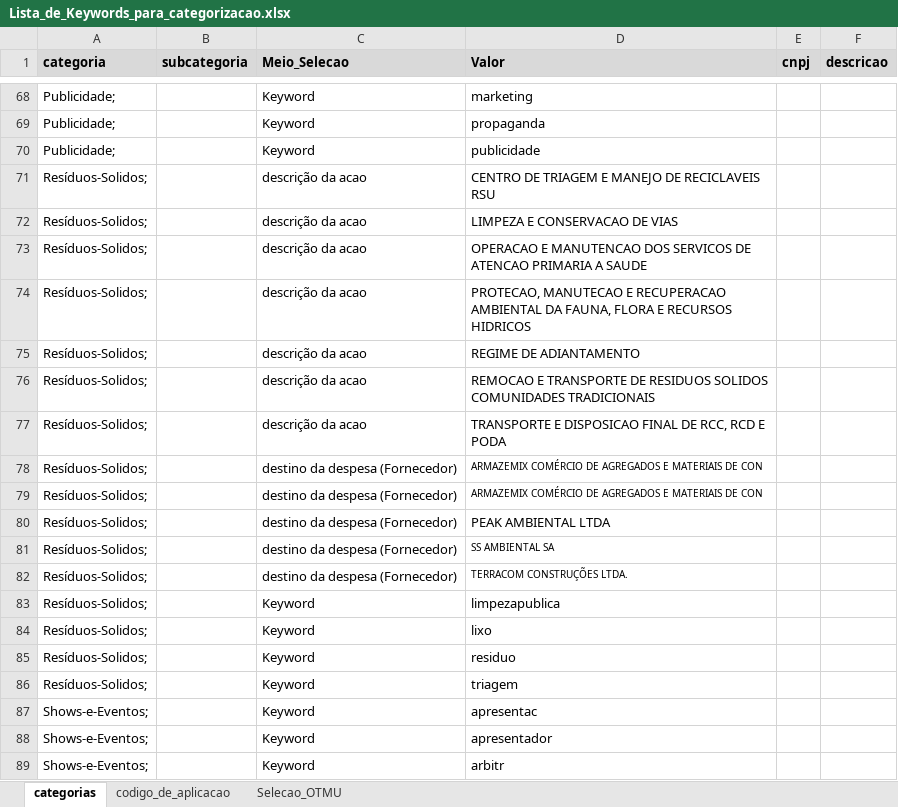
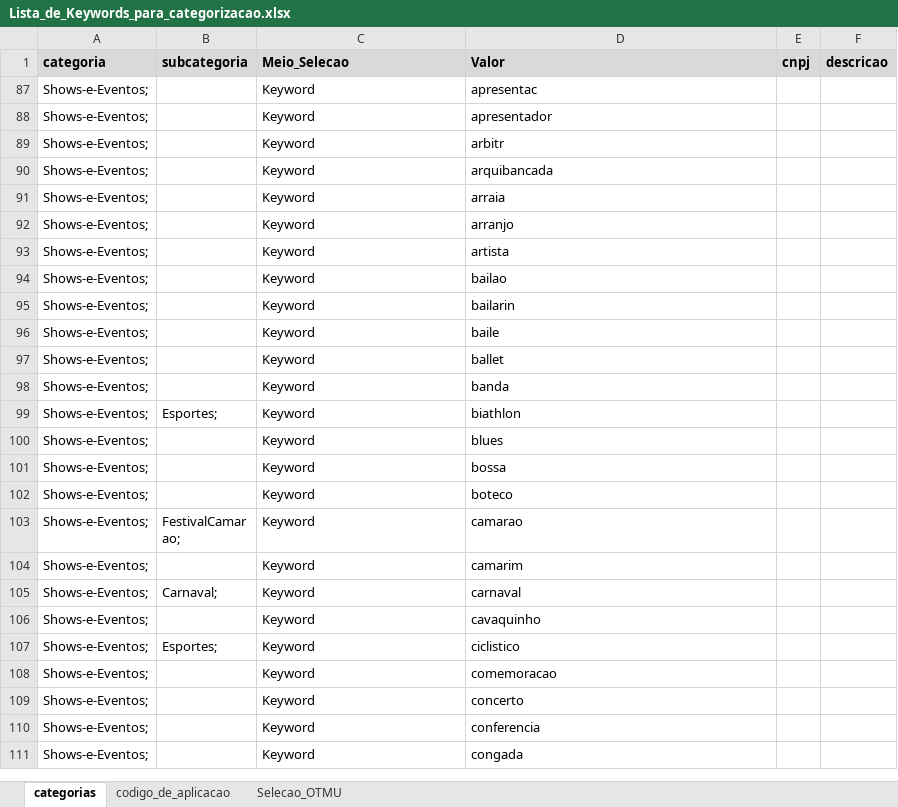
Before and after one commit to Lyamoe/Fatec-ADS, an Excel workbook: dev-sist/Fatec-DS/Tabelas/Lista_de_Keywords_para_categorizacao.xlsx, sheet categorias, drawn as a sheet; only a part is shown, gaps mark what is left out; the shorter side is filled out with more unchanged rows; values as stored, in another font and other column widths than the file's, no borders; the diff covers the shown part only; the diff names each change by its address in the sheet, - before the commit and + after, or states it on an @@ line.

```diff
--- a/dev-sist/Fatec-DS/Tabelas/Lista_de_Keywords_para_categorizacao.xlsx (sheet categorias)
+++ b/dev-sist/Fatec-DS/Tabelas/Lista_de_Keywords_para_categorizacao.xlsx (sheet categorias)
@@ row 68 hidden: Publicidade; |  | Keyword | marketing @@
@@ row 69 hidden: Publicidade; |  | Keyword | propaganda @@
@@ row 70 hidden: Publicidade; |  | Keyword | publicidade @@
@@ row 71 hidden: Resíduos-Solidos; |  | descrição da acao | CENTRO DE TRIAGEM E MANEJO DE RECICLAVEIS RSU @@
@@ row 72 hidden: Resíduos-Solidos; |  | descrição da acao | LIMPEZA E CONSERVACAO DE VIAS @@
@@ row 73 hidden: Resíduos-Solidos; |  | descrição da acao | OPERACAO E MANUTENCAO DOS SERVICOS DE ATENCAO PRIMARIA A SAUDE @@
@@ row 74 hidden: Resíduos-Solidos; |  | descrição da acao | PROTECAO, MANUTECAO E RECUPERACAO AMBIENTAL DA FAUNA, FLORA E RECURSOS HIDRICOS @@
@@ row 75 hidden: Resíduos-Solidos; |  | descrição da acao | REGIME DE ADIANTAMENTO @@
@@ row 76 hidden: Resíduos-Solidos; |  | descrição da acao | REMOCAO E TRANSPORTE DE RESIDUOS SOLIDOS COMUNIDADES TRADICIONAIS @@
@@ row 77 hidden: Resíduos-Solidos; |  | descrição da acao | TRANSPORTE E DISPOSICAO FINAL DE RCC, RCD E PODA @@
@@ row 78 hidden: Resíduos-Solidos; |  | destino da despesa (Fornecedor) | ARMAZEMIX COMÉRCIO DE AGREGADOS E MATERIAIS DE CON @@
@@ row 79 hidden: Resíduos-Solidos; |  | destino da despesa (Fornecedor) | ARMAZEMIX COMÉRCIO DE AGREGADOS E MATERIAIS DE CON @@
@@ row 80 hidden: Resíduos-Solidos; |  | destino da despesa (Fornecedor) | PEAK AMBIENTAL LTDA @@
@@ row 81 hidden: Resíduos-Solidos; |  | destino da despesa (Fornecedor) | SS AMBIENTAL SA @@
@@ row 82 hidden: Resíduos-Solidos; |  | destino da despesa (Fornecedor) | TERRACOM CONSTRUÇÕES LTDA. @@
@@ row 83 hidden: Resíduos-Solidos; |  | Keyword | limpezapublica @@
@@ row 84 hidden: Resíduos-Solidos; |  | Keyword | lixo @@
@@ row 85 hidden: Resíduos-Solidos; |  | Keyword | residuo @@
@@ row 86 hidden: Resíduos-Solidos; |  | Keyword | triagem @@
```
Also changed, not shown: 1 removed row and 386 hidden or unhidden rows elsewhere in this sheet, dev-sist/Fatec-DS/Tabelas/Municipios_RMVale.xlsx, 14 other files.
